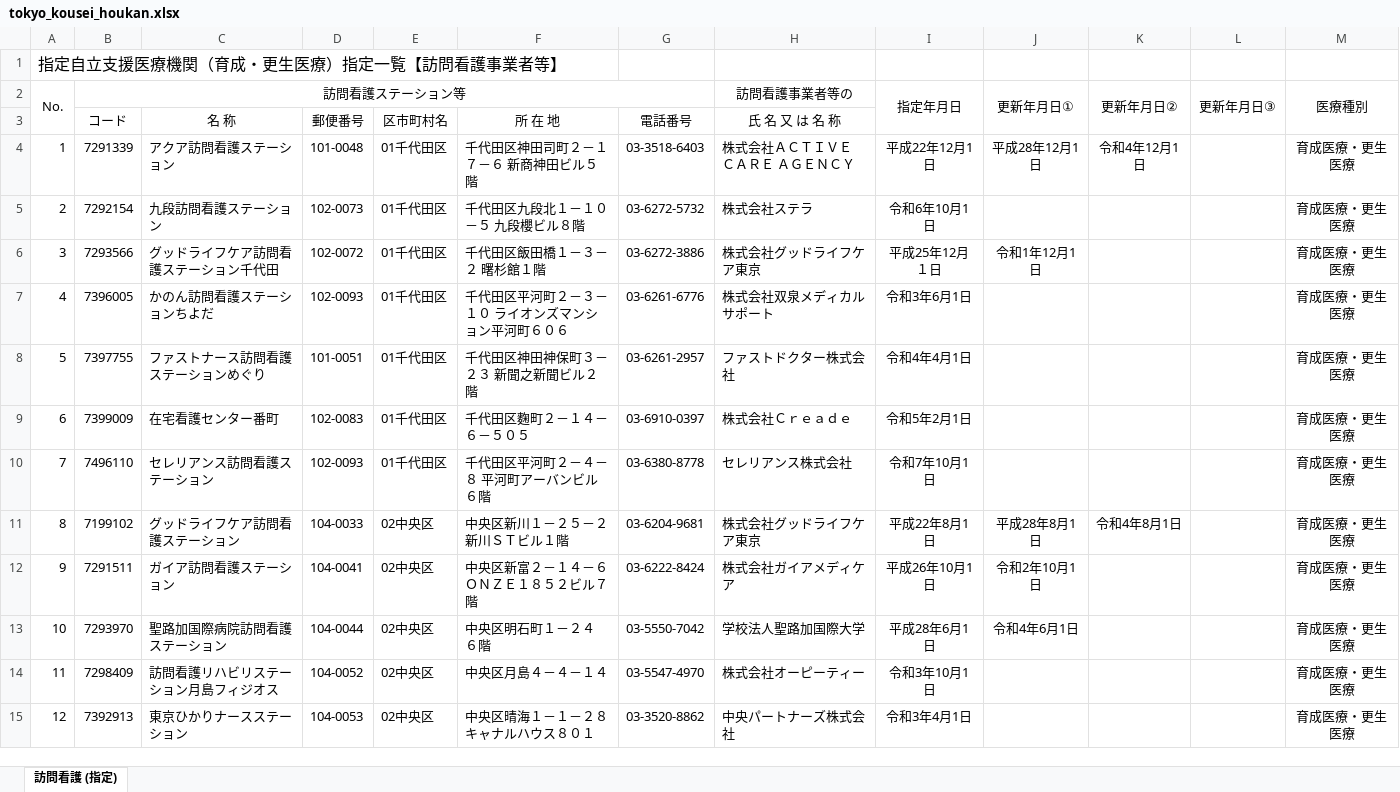
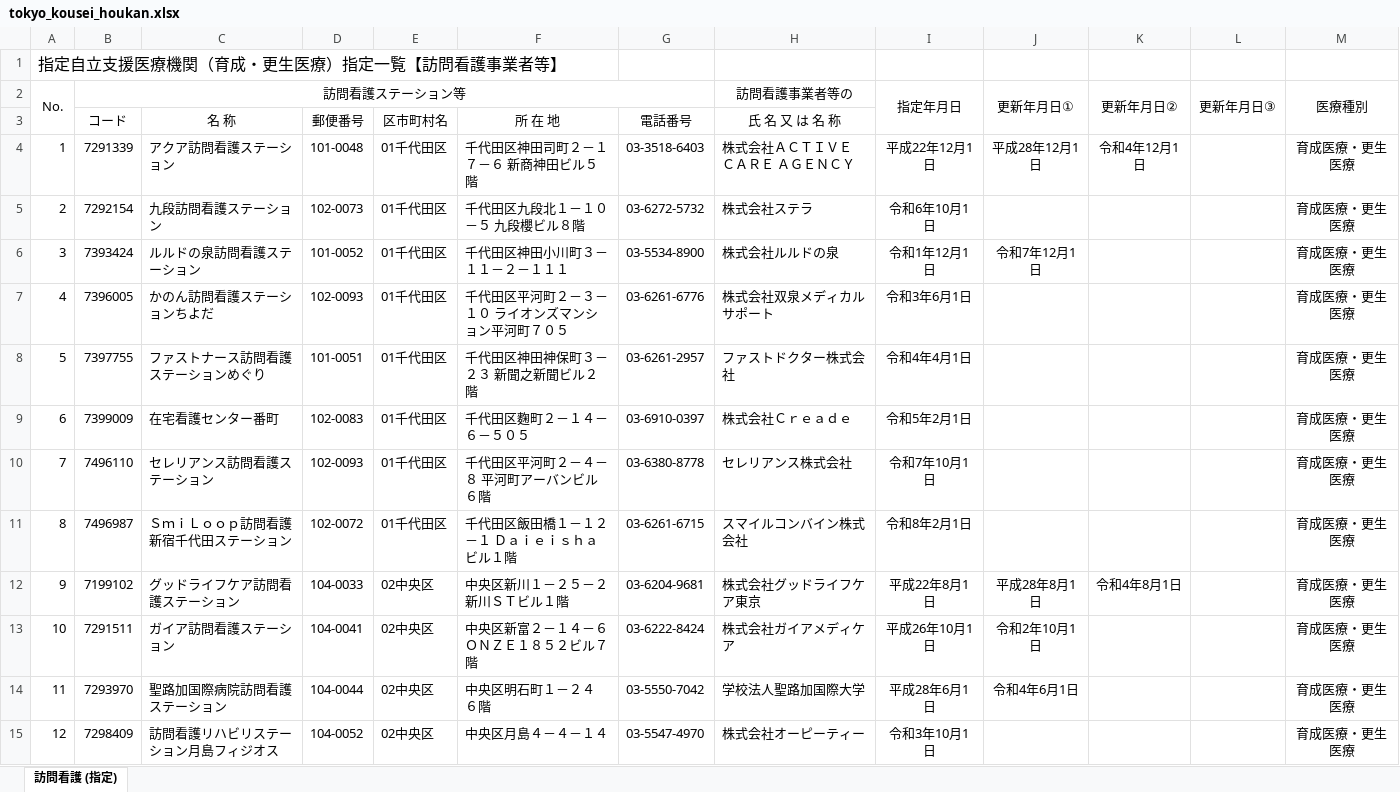
Before and after one commit to hokubusukoyakahh-cyber/facility-search, an Excel workbook: data/tokyo_kousei_houkan.xlsx, sheet 訪問看護 (指定), drawn as a sheet; only a part is shown; the shorter side is filled out with more unchanged rows; values as stored, in another font and other column widths than the file's, no borders; removed rows and columns are numbered as before the commit, all else as after; the diff covers the shown part only; the diff names each change by its address in the sheet, - before the commit and + after, or states it on an @@ line.

```diff
--- a/data/tokyo_kousei_houkan.xlsx (sheet 訪問看護 (指定))
+++ b/data/tokyo_kousei_houkan.xlsx (sheet 訪問看護 (指定))
-row 6: 3 | 7293566 | グッドライフケア訪問看護ステーション千代田 | 102-0072 | 01千代田区 | 千代田区飯田橋１－３－２ 曙杉館１階 | 03-6272-3886 | 株式会社グッドライフケア東京 | 平成25年12月１日 | 令和1年12月1日 |  |  | 育成医療・更生医療
+row 6: 3 | 7393424 | ルルドの泉訪問看護ステーション | 101-0052 | 01千代田区 | 千代田区神田小川町３－１１－２－１１１ | 03-5534-8900 | 株式会社ルルドの泉 | 令和1年12月1日 | 令和7年12月1日 |  |  | 育成医療・更生医療
-F7: 千代田区平河町２－３－１０ ライオンズマンション平河町６０６
+F7: 千代田区平河町２－３－１０ ライオンズマンション平河町７０５
+row 11: 8 | 7496987 | ＳｍｉＬｏｏｐ訪問看護新宿千代田ステーション | 102-0072 | 01千代田区 | 千代田区飯田橋１－１２－１ Ｄａｉｅｉｓｈａビル１階 | 03-6261-6715 | スマイルコンバイン株式会社 | 令和8年2月1日 |  |  |  | 育成医療・更生医療
@@ column A (No.) renumbered from row 12 down @@
```
Also changed, not shown: 25 added rows, 15 removed rows and 65 edited cells elsewhere in this sheet, data/tokyo_kousei_iryo.xlsx, data/tokyo_kousei_yakkyoku.xlsx, 1 other file.
